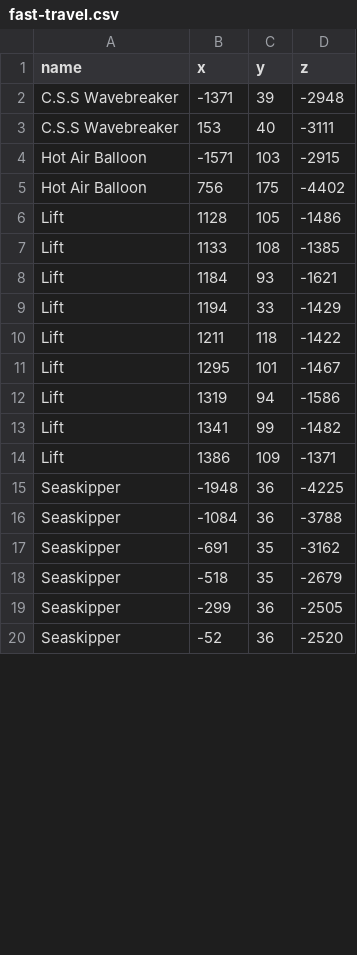
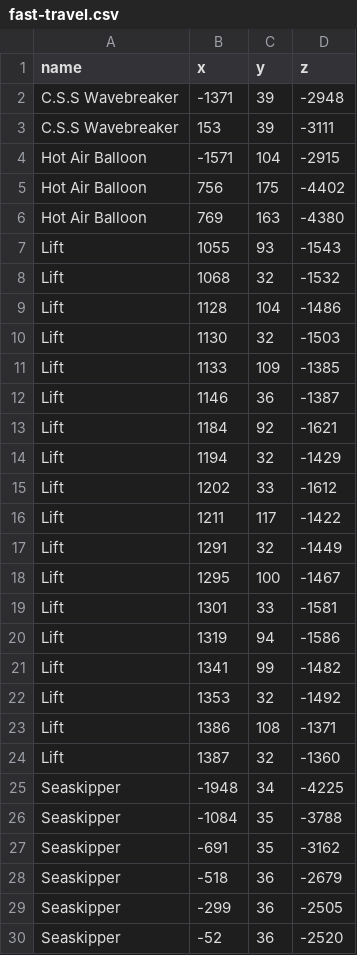
Before and after one commit to Wynntils/Data-Storage, a CSV file: locations/out/fast-travel.csv, drawn as a sheet; only a part is shown; the diff covers the shown part only.

```diff
--- a/locations/out/fast-travel.csv
+++ b/locations/out/fast-travel.csv
@@ -2,18 +2,28 @@ name,x,y,z
 C.S.S Wavebreaker,-1371,39,-2948
-C.S.S Wavebreaker,153,40,-3111
-Hot Air Balloon,-1571,103,-2915
+C.S.S Wavebreaker,153,39,-3111
+Hot Air Balloon,-1571,104,-2915
 Hot Air Balloon,756,175,-4402
-Lift,1128,105,-1486
-Lift,1133,108,-1385
-Lift,1184,93,-1621
-Lift,1194,33,-1429
-Lift,1211,118,-1422
-Lift,1295,101,-1467
+Hot Air Balloon,769,163,-4380
+Lift,1055,93,-1543
+Lift,1068,32,-1532
+Lift,1128,104,-1486
+Lift,1130,32,-1503
+Lift,1133,109,-1385
+Lift,1146,36,-1387
+Lift,1184,92,-1621
+Lift,1194,32,-1429
+Lift,1202,33,-1612
+Lift,1211,117,-1422
+Lift,1291,32,-1449
+Lift,1295,100,-1467
+Lift,1301,33,-1581
 Lift,1319,94,-1586
 Lift,1341,99,-1482
-Lift,1386,109,-1371
-Seaskipper,-1948,36,-4225
-Seaskipper,-1084,36,-3788
+Lift,1353,32,-1492
+Lift,1386,108,-1371
+Lift,1387,32,-1360
+Seaskipper,-1948,34,-4225
+Seaskipper,-1084,35,-3788
 Seaskipper,-691,35,-3162
-Seaskipper,-518,35,-2679
+Seaskipper,-518,36,-2679
 Seaskipper,-299,36,-2505
```
Also changed, not shown: 1 added row, 1 removed row and 5 edited cells elsewhere in this file, locations/out/citizens.csv, locations/out/services.csv, 47 other files.
